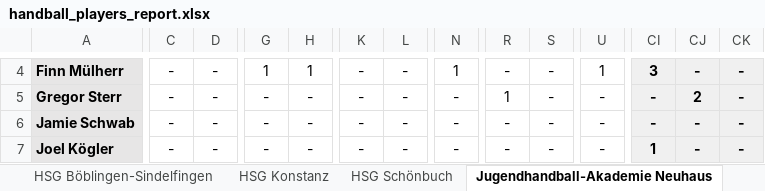
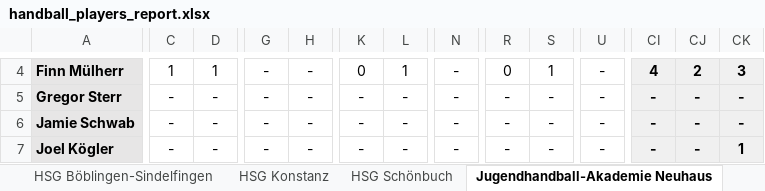
Before and after one commit to UlrichFrank/handballnet_crawler, an Excel workbook: handball_players_report.xlsx, sheet Jugendhandball-Akademie Neuhaus, drawn as a sheet; only a part is shown, gaps mark what is left out; values as stored, in another font and other column widths than the file's, no borders; the diff covers the shown part only; the diff names each change by its address in the sheet, - before the commit and + after, or states it on an @@ line.

```diff
--- a/handball_players_report.xlsx (sheet Jugendhandball-Akademie Neuhaus)
+++ b/handball_players_report.xlsx (sheet Jugendhandball-Akademie Neuhaus)
-C4: -
+C4: 1
-D4: -
+D4: 1
-G4: 1
+G4: -
-H4: 1
+H4: -
-K4: -
+K4: 0
-L4: -
+L4: 1
-N4: 1
+N4: -
-R4: -
+R4: 0
-S4: -
+S4: 1
-U4: 1
+U4: -
-CI4: 3
+CI4: 4
-CJ4: -
+CJ4: 2
-CK4: -
+CK4: 3
-R5: 1
+R5: -
-CJ5: 2
+CJ5: -
-CI7: 1
+CI7: -
-CK7: -
+CK7: 1
```
Also changed, not shown: 340 edited cells elsewhere in this sheet, sheet SV Leonberg-Eltingen, sheet HSG Konstanz, sheet DJK Singen, sheet Spvgg Mössingen, sheet HSG Böblingen-Sindelfingen, sheet SV Vaihingen, 3 more sheets, 3 other files.
